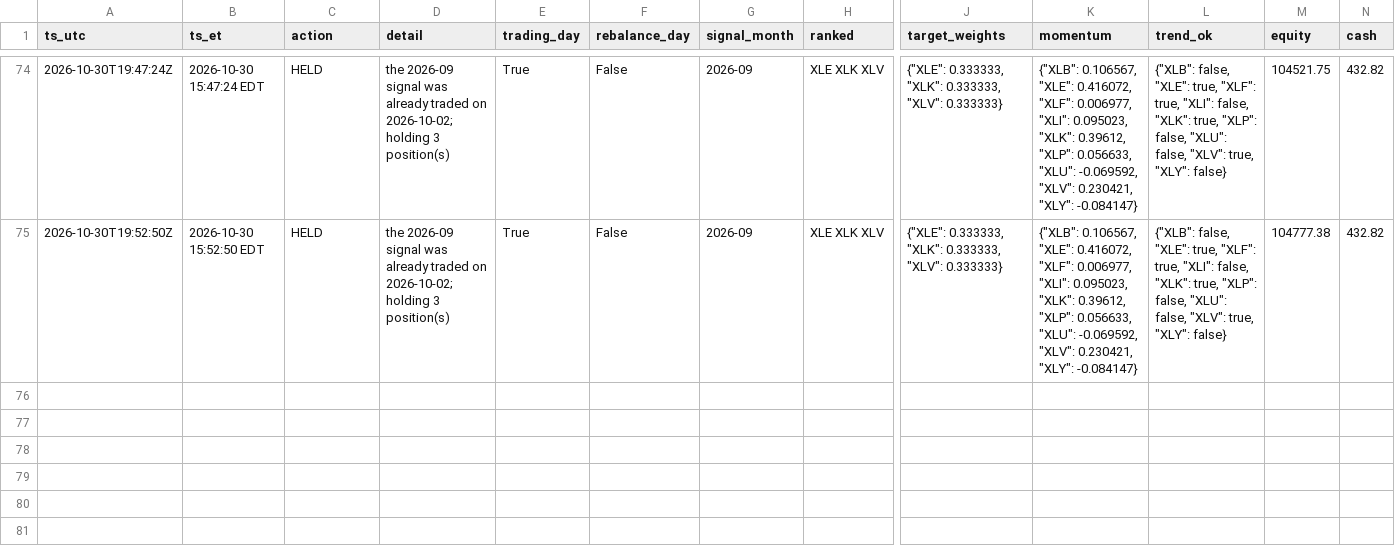
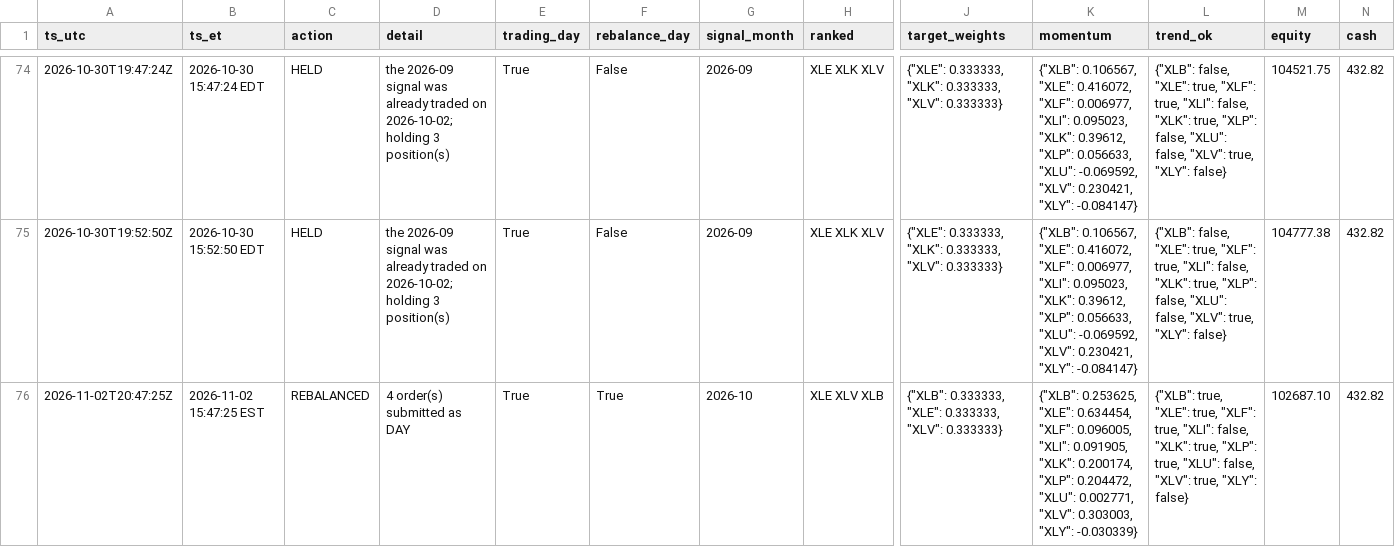
Before and after one commit to aagii20012/stock-failed, a CSV file: faber-lean/paper/paper_log.csv, drawn as a sheet; only a part is shown, gaps mark what is left out; rows hold the shown columns only; the diff names each change by its address in the sheet, - before the commit and + after, or states it on an @@ line.

```diff
--- a/faber-lean/paper/paper_log.csv
+++ b/faber-lean/paper/paper_log.csv
+row 76: 2026-11-02T20:47:25Z | 2026-11-02 15:47:25 EST | REBALANCED | 4 order(s) submitted as DAY | True | True | 2026-10 | XLE XLV XLB | {"XLB": 0.333333, "XLE": 0.333333, "XLV": 0.333333} | {"XLB": 0.253625, "XLE": 0.634454, "XLF": 0.096005, "XLI": 0.091905, "XLK": 0.200174, "XLP": 0.204472, "XLU": 0.002771, "XLV": 0.303003, "XLY": -0.030339} | {"XLB": true, "XLE": true, "XLF": true, "XLI": false, "XLK": true, "XLP": true, "XLU": false, "XLV": true, "XLY": false} | 102687.10 | 432.82
```
Also changed, not shown: 1 other file.
